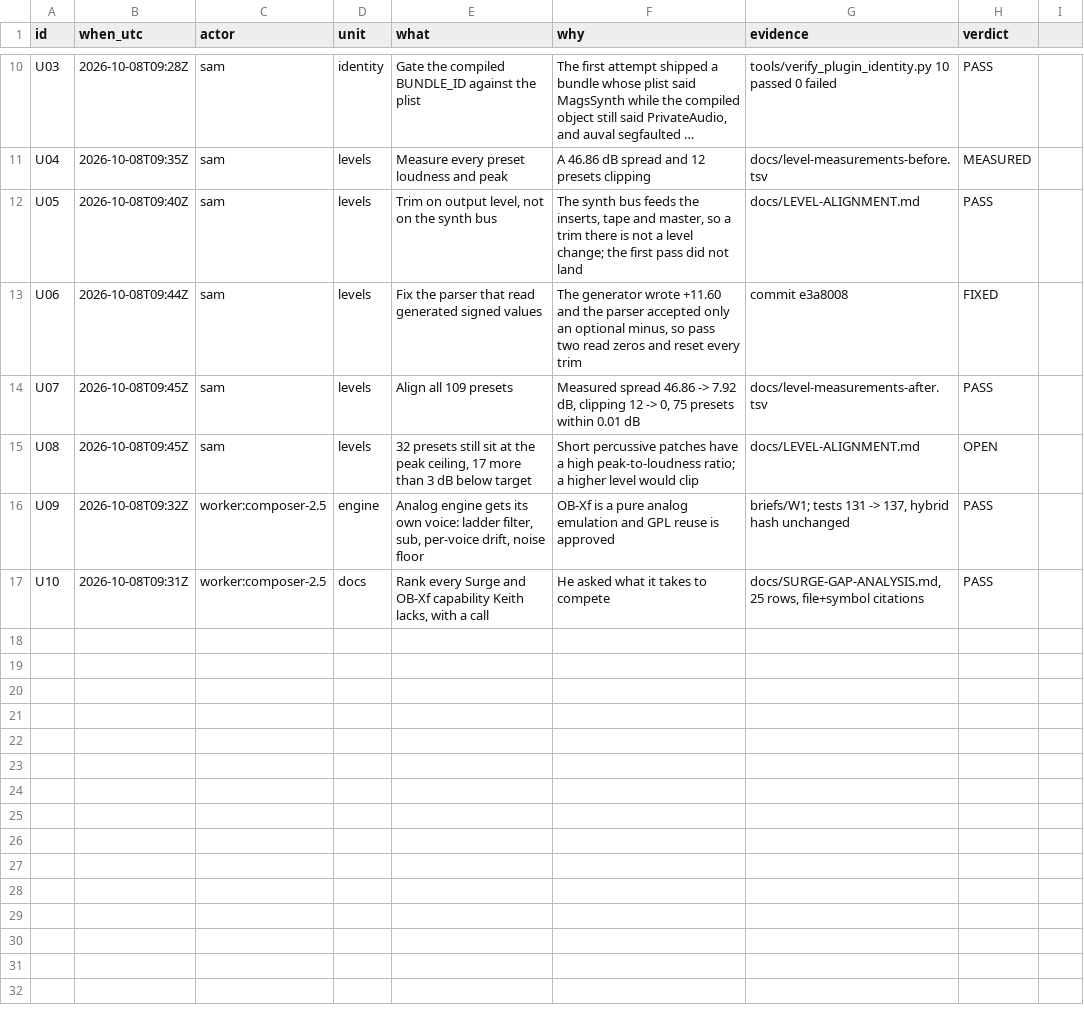
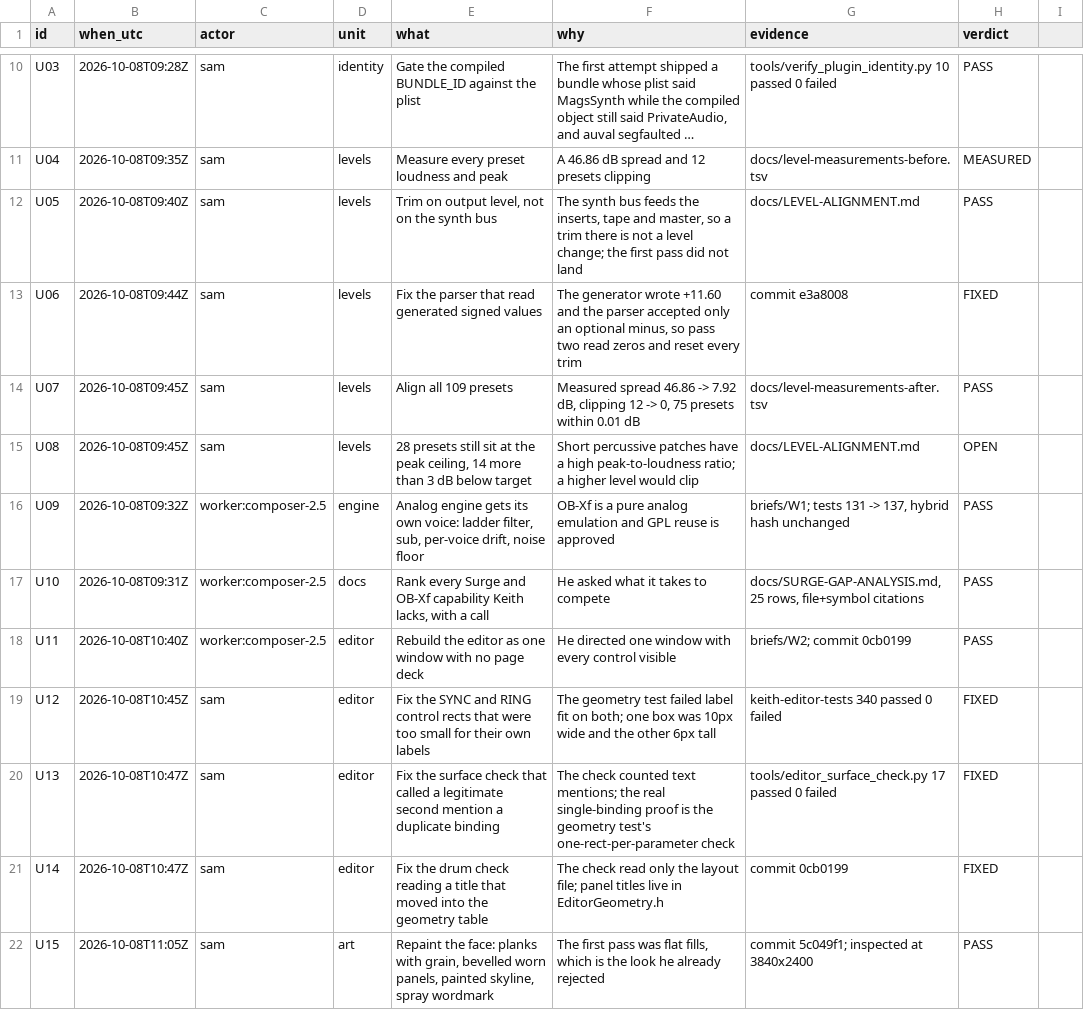
Before and after one commit to kingthee213/keith-plugin, a TSV file: docs/DECISION-TRAIL.tsv, drawn as a sheet; only a part is shown, gaps mark what is left out; long unchanged cells end in …; the diff covers the shown part only.

Commit message:
Finish the tooling, correct the design doc, and list what is open
The recreation gate could not run at all under the macOS system python, which has
no numpy, so ctest was quietly skipping the one check that compares a recreation
against its reference audio. CMake now points that test at the shared tools venv
and ctest reports 4 of 4, recreation-gate in 34.8 s.

tools/setup-tools-venv.sh creates that venv, because three tools need packages the
system python does not ship and PEP 668 blocks installing into it.

docs/UI-DESIGN.md still described the outgoing seven-page editorial build as the
current contract, named the product Yote Machine, and documented a 2560x1600
chassis that no longer exists. Rewritten against the shipped single window.

docs/OPEN-ITEMS.md collects what is deliberately not done, each with its reason
and the first step, so the next pass starts from a list rather than from
archaeology.

Verified: ctest 4 of 4, including the recreation gate through the new wiring.

```diff
--- a/docs/DECISION-TRAIL.tsv
+++ b/docs/DECISION-TRAIL.tsv
@@ -14,4 +14,9 @@ U06	2026-10-08T09:44Z	sam	levels	Fix the parser that read generated signed value
 U07	2026-10-08T09:45Z	sam	levels	Align all 109 presets	Measured spread 46.86 -> 7.92 dB, clipping 12 -> 0, 75 presets within 0.01 dB	docs/level-measurements-after.tsv	PASS
-U08	2026-10-08T09:45Z	sam	levels	32 presets still sit at the peak ceiling, 17 more than 3 dB below target	Short percussive patches have a high peak-to-loudness ratio; a higher level would clip	docs/LEVEL-ALIGNMENT.md	OPEN
+U08	2026-10-08T09:45Z	sam	levels	28 presets still sit at the peak ceiling, 14 more than 3 dB below target	Short percussive patches have a high peak-to-loudness ratio; a higher level would clip	docs/LEVEL-ALIGNMENT.md	OPEN
 U09	2026-10-08T09:32Z	worker:composer-2.5	engine	Analog engine gets its own voice: ladder filter, sub, per-voice drift, noise floor	OB-Xf is a pure analog emulation and GPL reuse is approved	briefs/W1; tests 131 -> 137, hybrid hash unchanged	PASS
 U10	2026-10-08T09:31Z	worker:composer-2.5	docs	Rank every Surge and OB-Xf capability Keith lacks, with a call	He asked what it takes to compete	docs/SURGE-GAP-ANALYSIS.md, 25 rows, file+symbol citations	PASS
+U11	2026-10-08T10:40Z	worker:composer-2.5	editor	Rebuild the editor as one window with no page deck	He directed one window with every control visible	briefs/W2; commit 0cb0199	PASS
+U12	2026-10-08T10:45Z	sam	editor	Fix the SYNC and RING control rects that were too small for their own labels	The geometry test failed label fit on both; one box was 10px wide and the other 6px tall	keith-editor-tests 340 passed 0 failed	FIXED
+U13	2026-10-08T10:47Z	sam	editor	Fix the surface check that called a legitimate second mention a duplicate binding	The check counted text mentions; the real single-binding proof is the geometry test's one-rect-per-parameter check	tools/editor_surface_check.py 17 passed 0 failed	FIXED
+U14	2026-10-08T10:47Z	sam	editor	Fix the drum check reading a title that moved into the geometry table	The check read only the layout file; panel titles live in EditorGeometry.h	commit 0cb0199	FIXED
+U15	2026-10-08T11:05Z	sam	art	Repaint the face: planks with grain, bevelled worn panels, painted skyline, spray wordmark	The first pass was flat fills, which is the look he already rejected	commit 5c049f1; inspected at 3840x2400	PASS
```
Also changed, not shown: 8 added rows elsewhere in this file, 5 other files.
